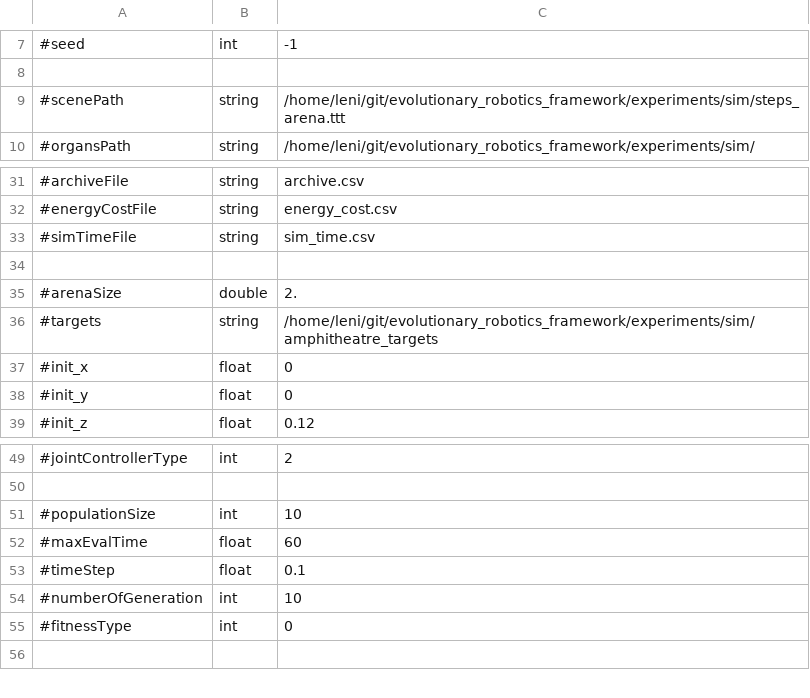
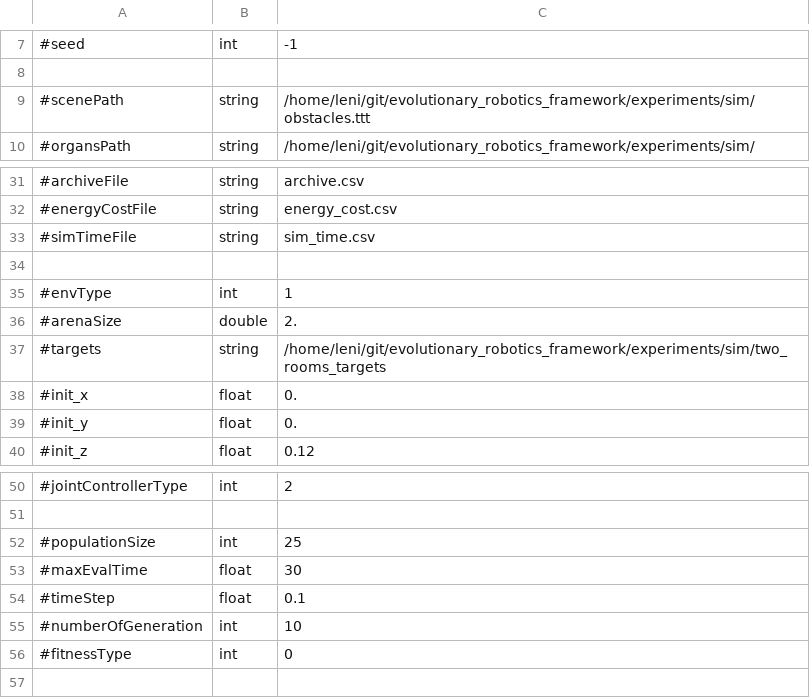
Before and after one commit to AutonomousRoboticEvolution/AREFramework, a CSV file: experiments/mnipes/parameters.csv, drawn as a sheet; only a part is shown, gaps mark what is left out.

Commit message:
add obstacle avoidance task to mnipes

```diff
--- a/experiments/mnipes/parameters.csv
+++ b/experiments/mnipes/parameters.csv
@@ -8,3 +8,3 @@
 ,,
-#scenePath,string,/home/leni/git/evolutionary_robotics_framework/experiments/sim/steps_arena.ttt
+#scenePath,string,/home/leni/git/evolutionary_robotics_framework/experiments/sim/obstacles.ttt
 #organsPath,string,/home/leni/git/evolutionary_robotics_framework/experiments/sim/
@@ -34,6 +34,7 @@
 ,,
+#envType,int,1
 #arenaSize,double,2.
-#targets,string,/home/leni/git/evolutionary_robotics_framework/experiments/sim/amphitheatre_targets
-#init_x,float,0
-#init_y,float,0
+#targets,string,/home/leni/git/evolutionary_robotics_framework/experiments/sim/two_rooms_targets
+#init_x,float,0.
+#init_y,float,0.
 #init_z,float,0.12
@@ -50,4 +51,4 @@
 ,,
-#populationSize,int,10
-#maxEvalTime,float,60
+#populationSize,int,25
+#maxEvalTime,float,30
 #timeStep,float,0.1
```
Also changed, not shown: 9 other files.
